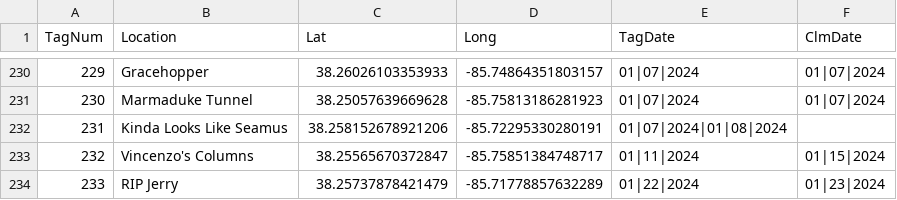
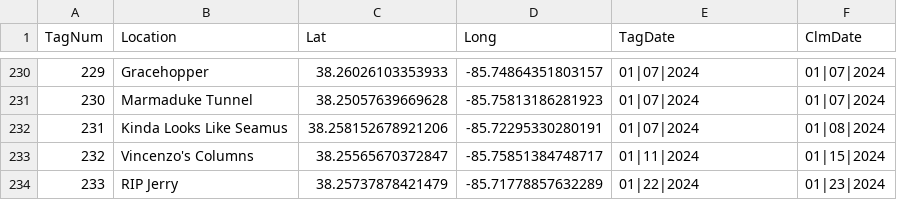
Before and after one commit to ninetyrpm/ninetyrpm.github.io, a CSV file: Tags.csv, drawn as a sheet; only a part is shown, gaps mark what is left out.

Commit message:
Update Tags.csv

```diff
--- a/Tags.csv
+++ b/Tags.csv
@@ -231,3 +231,3 @@ TagNum,Location,Lat,Long,TagDate,ClmDate
 230,Marmaduke Tunnel,38.25057639669628,-85.75813186281923,01|07|2024,01|07|2024
-231,Kinda Looks Like Seamus,38.258152678921206,-85.72295330280191,01|07|2024|01|08|2024
+231,Kinda Looks Like Seamus,38.258152678921206,-85.72295330280191,01|07|2024,01|08|2024
 232,Vincenzo's Columns,38.25565670372847,-85.75851384748717,01|11|2024,01|15|2024
```
